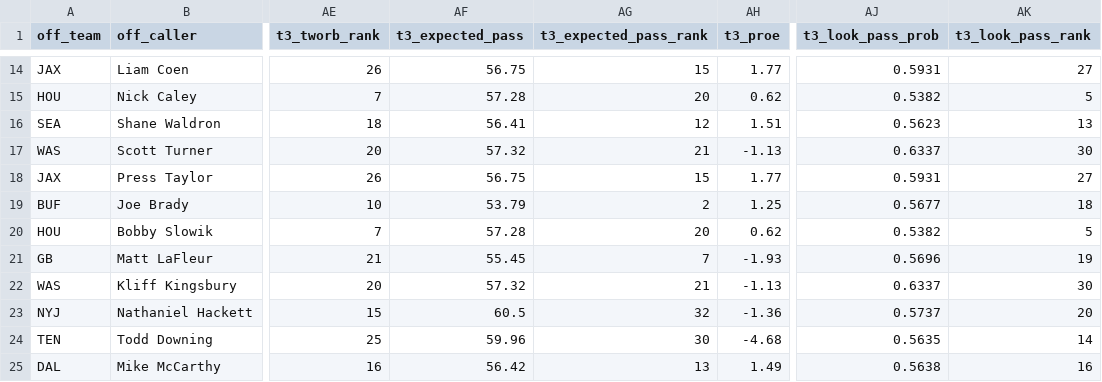
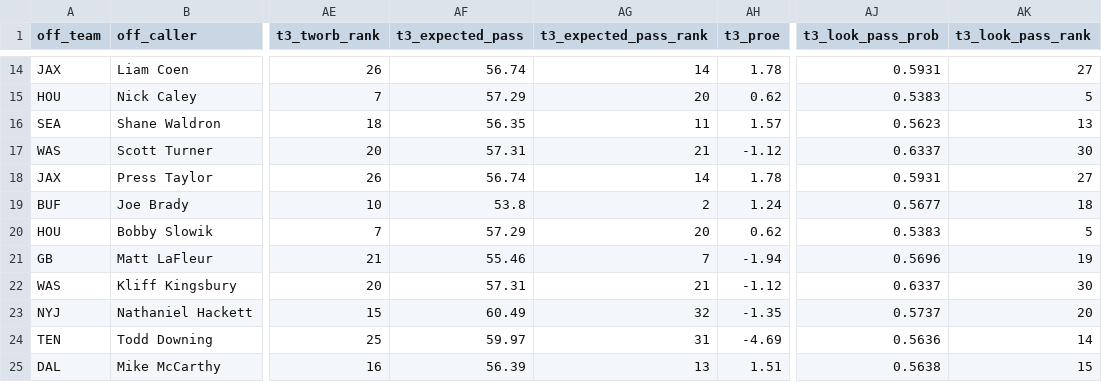
Before and after one commit to stranger9977/coaching-report-card, a CSV file: data/derived/hold_and_vary.csv, drawn as a sheet; only a part is shown, gaps mark what is left out; the diff covers the shown part only; the diff names each change by its address in the sheet, - before the commit and + after, or states it on an @@ line.

```diff
--- a/data/derived/hold_and_vary.csv
+++ b/data/derived/hold_and_vary.csv
-AF14 (t3_expected_pass): 56.75
+AF14 (t3_expected_pass): 56.74
-AG14 (t3_expected_pass_rank): 15
+AG14 (t3_expected_pass_rank): 14
-AH14 (t3_proe): 1.77
+AH14 (t3_proe): 1.78
-AF15 (t3_expected_pass): 57.28
+AF15 (t3_expected_pass): 57.29
-AJ15 (t3_look_pass_prob): 0.5382
+AJ15 (t3_look_pass_prob): 0.5383
-AF16 (t3_expected_pass): 56.41
+AF16 (t3_expected_pass): 56.35
-AG16 (t3_expected_pass_rank): 12
+AG16 (t3_expected_pass_rank): 11
-AH16 (t3_proe): 1.51
+AH16 (t3_proe): 1.57
-AF17 (t3_expected_pass): 57.32
+AF17 (t3_expected_pass): 57.31
-AH17 (t3_proe): -1.13
+AH17 (t3_proe): -1.12
-AF18 (t3_expected_pass): 56.75
+AF18 (t3_expected_pass): 56.74
-AG18 (t3_expected_pass_rank): 15
+AG18 (t3_expected_pass_rank): 14
-AH18 (t3_proe): 1.77
+AH18 (t3_proe): 1.78
-AF19 (t3_expected_pass): 53.79
+AF19 (t3_expected_pass): 53.8
-AH19 (t3_proe): 1.25
+AH19 (t3_proe): 1.24
-AF20 (t3_expected_pass): 57.28
+AF20 (t3_expected_pass): 57.29
-AJ20 (t3_look_pass_prob): 0.5382
+AJ20 (t3_look_pass_prob): 0.5383
-AF21 (t3_expected_pass): 55.45
+AF21 (t3_expected_pass): 55.46
-AH21 (t3_proe): -1.93
+AH21 (t3_proe): -1.94
-AF22 (t3_expected_pass): 57.32
+AF22 (t3_expected_pass): 57.31
-AH22 (t3_proe): -1.13
+AH22 (t3_proe): -1.12
-AF23 (t3_expected_pass): 60.5
+AF23 (t3_expected_pass): 60.49
-AH23 (t3_proe): -1.36
+AH23 (t3_proe): -1.35
-AF24 (t3_expected_pass): 59.96
+AF24 (t3_expected_pass): 59.97
-AG24 (t3_expected_pass_rank): 30
+AG24 (t3_expected_pass_rank): 31
-AH24 (t3_proe): -4.68
+AH24 (t3_proe): -4.69
-AJ24 (t3_look_pass_prob): 0.5635
+AJ24 (t3_look_pass_prob): 0.5636
-AF25 (t3_expected_pass): 56.42
+AF25 (t3_expected_pass): 56.39
-AH25 (t3_proe): 1.49
+AH25 (t3_proe): 1.51
-AK25 (t3_look_pass_rank): 16
+AK25 (t3_look_pass_rank): 15
```
Also changed, not shown: 144 edited cells elsewhere in this file, 5 other files.
